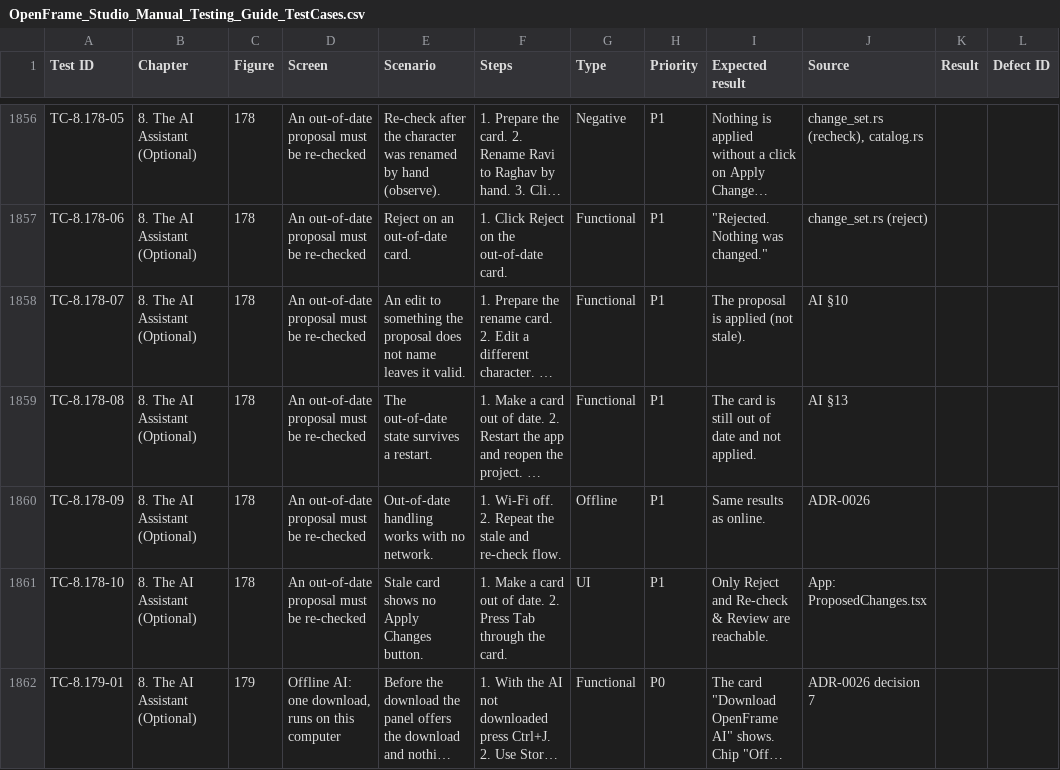
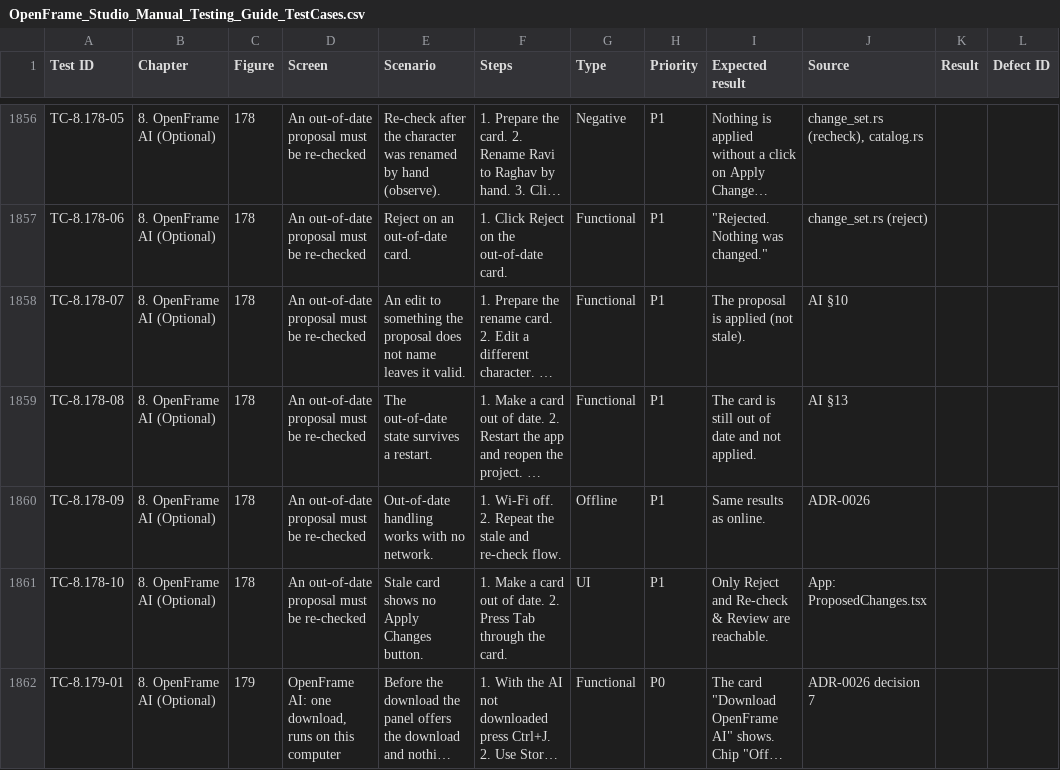
Before and after one commit to Saravankumar25/OpenFrame, a CSV file: docs/manual/OpenFrame_Studio_Manual_Testing_Guide_TestCases.csv, drawn as a sheet; only a part is shown, gaps mark what is left out; long unchanged cells end in …; the diff covers the shown part only; the diff names each change by its address in the sheet, - before the commit and + after, or states it on an @@ line.

```diff
--- a/docs/manual/OpenFrame_Studio_Manual_Testing_Guide_TestCases.csv
+++ b/docs/manual/OpenFrame_Studio_Manual_Testing_Guide_TestCases.csv
-B1856:B1862 (Chapter): 8. The AI Assistant (Optional)
+B1856:B1862 (Chapter): 8. OpenFrame AI (Optional)
-D1862 (Screen): Offline AI: one…
+D1862 (Screen): OpenFrame AI: one…
```
Also changed, not shown: 113 edited cells elsewhere in this file, 3 other files.
